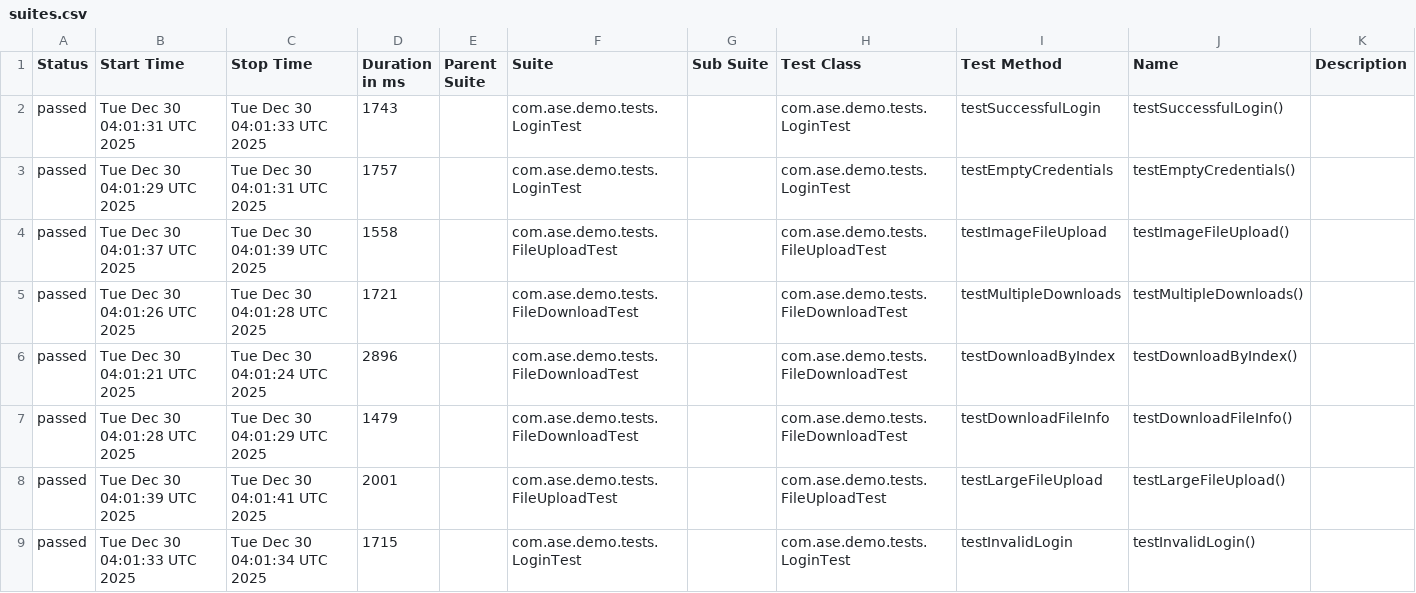
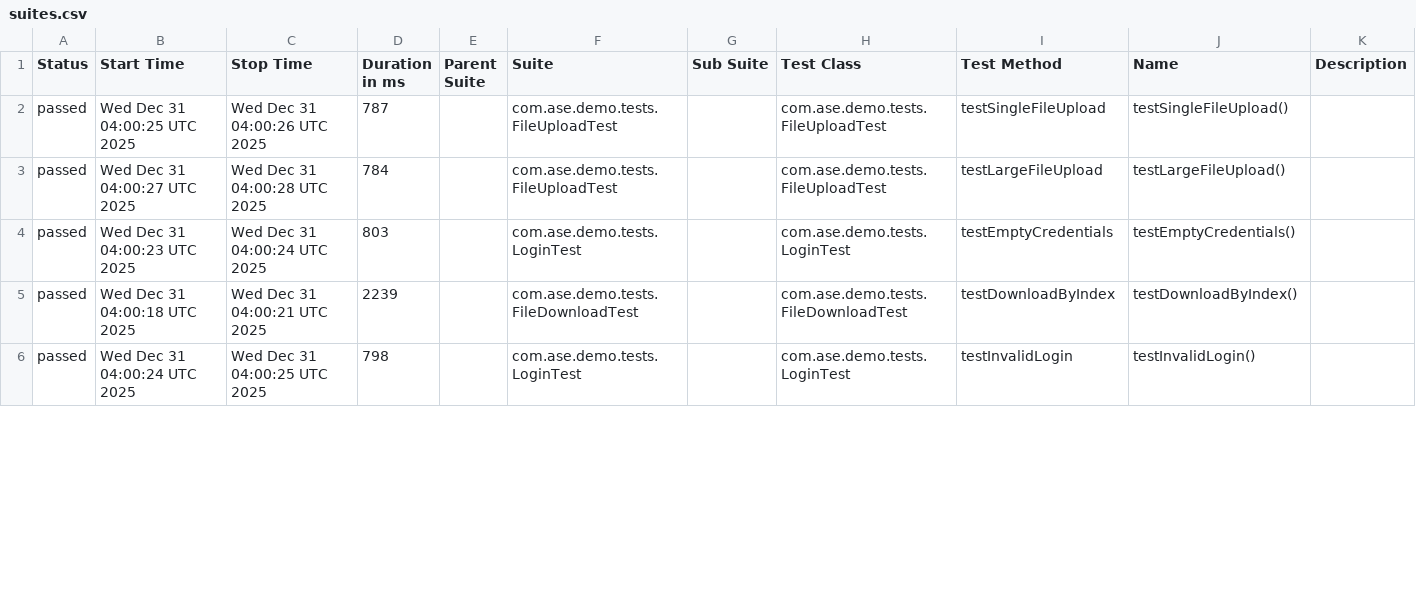
Before and after one commit to Agile-Software-Engineering-25/demo-system-test, a CSV file: full/data/suites.csv, drawn as a sheet; only a part is shown; the diff covers the shown part only.

```diff
--- a/full/data/suites.csv
+++ b/full/data/suites.csv
@@ -1,9 +1,6 @@
 "Status","Start Time","Stop Time","Duration in ms","Parent Suite","Suite","Sub Suite","Test Class","Test Method","Name","Description"
-"passed","Tue Dec 30 04:01:31 UTC 2025","Tue Dec 30 04:01:33 UTC 2025","1743","","com.ase.demo.tests.LoginTest","","com.ase.demo.tests.LoginTest","testSuccessfulLogin","testSuccessfulLogin()",""
-"passed","Tue Dec 30 04:01:29 UTC 2025","Tue Dec 30 04:01:31 UTC 2025","1757","","com.ase.demo.tests.LoginTest","","com.ase.demo.tests.LoginTest","testEmptyCredentials","testEmptyCredentials()",""
-"passed","Tue Dec 30 04:01:37 UTC 2025","Tue Dec 30 04:01:39 UTC 2025","1558","","com.ase.demo.tests.FileUploadTest","","com.ase.demo.tests.FileUploadTest","testImageFileUpload","testImageFileUpload()",""
-"passed","Tue Dec 30 04:01:26 UTC 2025","Tue Dec 30 04:01:28 UTC 2025","1721","","com.ase.demo.tests.FileDownloadTest","","com.ase.demo.tests.FileDownloadTest","testMultipleDownloads","testMultipleDownloads()",""
-"passed","Tue Dec 30 04:01:21 UTC 2025","Tue Dec 30 04:01:24 UTC 2025","2896","","com.ase.demo.tests.FileDownloadTest","","com.ase.demo.tests.FileDownloadTest","testDownloadByIndex","testDownloadByIndex()",""
-"passed","Tue Dec 30 04:01:28 UTC 2025","Tue Dec 30 04:01:29 UTC 2025","1479","","com.ase.demo.tests.FileDownloadTest","","com.ase.demo.tests.FileDownloadTest","testDownloadFileInfo","testDownloadFileInfo()",""
-"passed","Tue Dec 30 04:01:39 UTC 2025","Tue Dec 30 04:01:41 UTC 2025","2001","","com.ase.demo.tests.FileUploadTest","","com.ase.demo.tests.FileUploadTest","testLargeFileUpload","testLargeFileUpload()",""
-"passed","Tue Dec 30 04:01:33 UTC 2025","Tue Dec 30 04:01:34 UTC 2025","1715","","com.ase.demo.tests.LoginTest","","com.ase.demo.tests.LoginTest","testInvalidLogin","testInvalidLogin()",""
+"passed","Wed Dec 31 04:00:25 UTC 2025","Wed Dec 31 04:00:26 UTC 2025","787","","com.ase.demo.tests.FileUploadTest","","com.ase.demo.tests.FileUploadTest","testSingleFileUpload","testSingleFileUpload()",""
+"passed","Wed Dec 31 04:00:27 UTC 2025","Wed Dec 31 04:00:28 UTC 2025","784","","com.ase.demo.tests.FileUploadTest","","com.ase.demo.tests.FileUploadTest","testLargeFileUpload","testLargeFileUpload()",""
+"passed","Wed Dec 31 04:00:23 UTC 2025","Wed Dec 31 04:00:24 UTC 2025","803","","com.ase.demo.tests.LoginTest","","com.ase.demo.tests.LoginTest","testEmptyCredentials","testEmptyCredentials()",""
+"passed","Wed Dec 31 04:00:18 UTC 2025","Wed Dec 31 04:00:21 UTC 2025","2239","","com.ase.demo.tests.FileDownloadTest","","com.ase.demo.tests.FileDownloadTest","testDownloadByIndex","testDownloadByIndex()",""
+"passed","Wed Dec 31 04:00:24 UTC 2025","Wed Dec 31 04:00:25 UTC 2025","798","","com.ase.demo.tests.LoginTest","","com.ase.demo.tests.LoginTest","testInvalidLogin","testInvalidLogin()",""
```
Also changed, not shown: 3 added rows and 13 edited cells elsewhere in this file, 36 other files.
